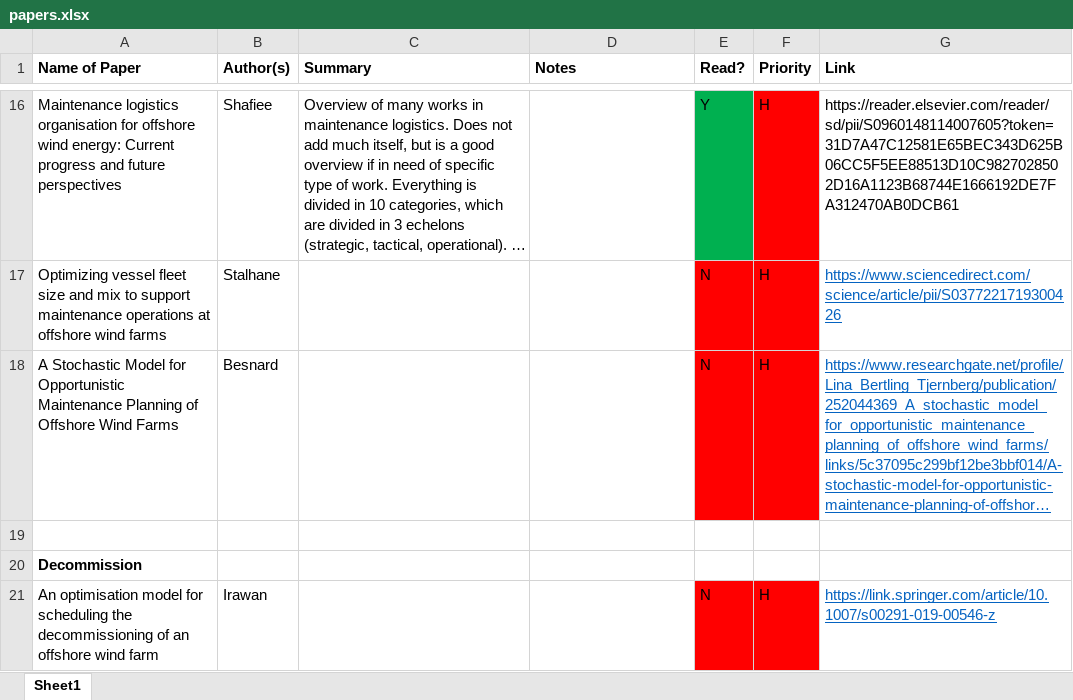
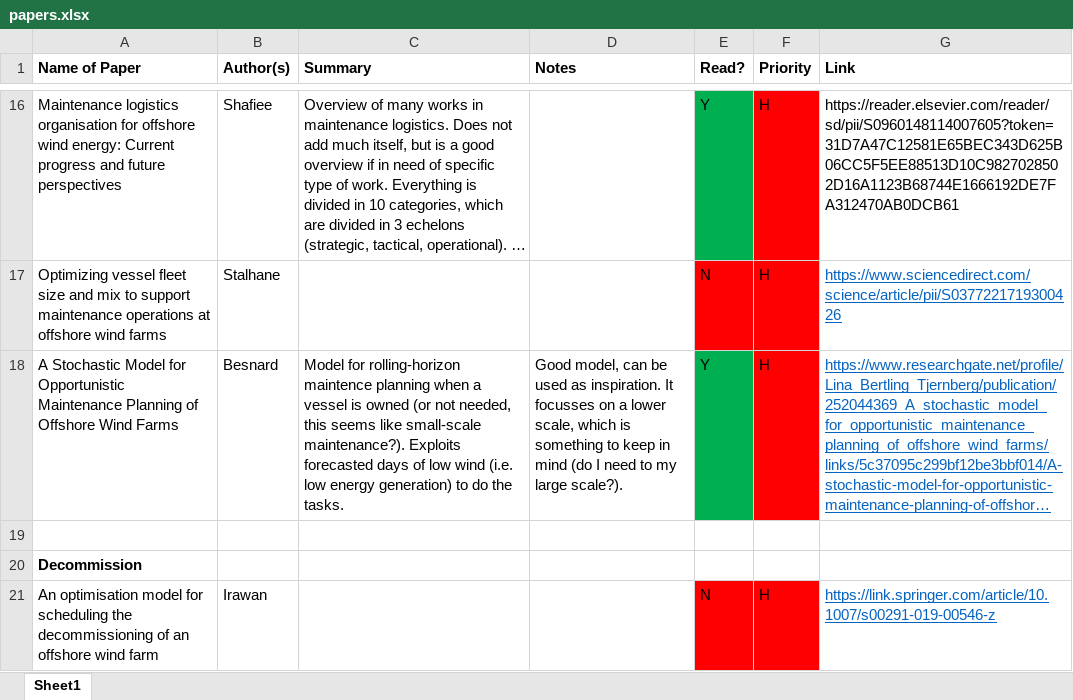
Before and after one commit to RKuipers/OffshoreWindFarms, an Excel workbook: Research/papers.xlsx, sheet Sheet1, drawn as a sheet; only a part is shown, gaps mark what is left out; long unchanged cells end in …; values as stored, in another font and other column widths than the file's, no borders; the diff names each change by its address in the sheet, - before the commit and + after, or states it on an @@ line.

Commit message:
Updated paper description

```diff
--- a/Research/papers.xlsx (sheet Sheet1)
+++ b/Research/papers.xlsx (sheet Sheet1)
-C18 (Summary): (empty)
+C18 (Summary): Model for rolling-horizon maintence planning when a vessel is owned (or not needed, this seems like small-scale maintenance?). Exploits forecasted days of low wind (i.e. low energy generation) to do the tasks.
-D18 (Notes): (empty)
+D18 (Notes): Good model, can be used as inspiration. It focusses on a lower scale, which is something to keep in mind (do I need to my large scale?).
-E18 (Read?): N
+E18 (Read?): Y
-E18 fill: #FF0000
+E18 fill: #00B050
```
